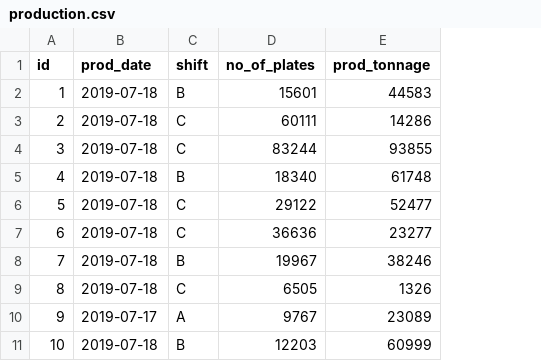
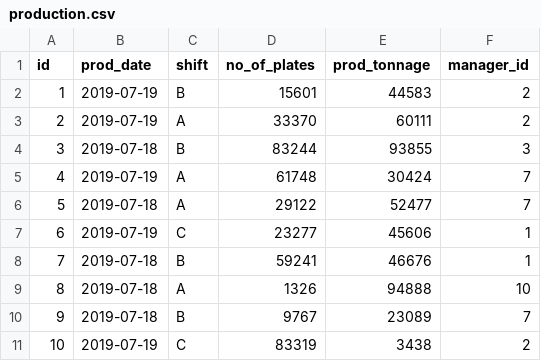
Before and after one commit to gsingh/platemill-backend, a CSV file: src/main/resources/config/liquibase/data/production.csv, drawn as a sheet; the diff names each change by its address in the sheet, - before the commit and + after, or states it on an @@ line.

```diff
--- a/src/main/resources/config/liquibase/data/production.csv
+++ b/src/main/resources/config/liquibase/data/production.csv
+column F (manager_id), rows 2-11: 2 | 2 | 3 | 7 | 7 | 1 | 1 | 10 | 7 | 2
-B2:B3 (prod_date): 2019-07-18
+B2:B3 (prod_date): 2019-07-19
-C3 (shift): C
+C3 (shift): A
-D3 (no_of_plates): 60111
+D3 (no_of_plates): 33370
-E3 (prod_tonnage): 14286
+E3 (prod_tonnage): 60111
-C4 (shift): C
+C4 (shift): B
-B5 (prod_date): 2019-07-18
+B5 (prod_date): 2019-07-19
-C5 (shift): B
+C5 (shift): A
-D5 (no_of_plates): 18340
+D5 (no_of_plates): 61748
-E5 (prod_tonnage): 61748
+E5 (prod_tonnage): 30424
-C6 (shift): C
+C6 (shift): A
-B7 (prod_date): 2019-07-18
+B7 (prod_date): 2019-07-19
-D7 (no_of_plates): 36636
+D7 (no_of_plates): 23277
-E7 (prod_tonnage): 23277
+E7 (prod_tonnage): 45606
-D8 (no_of_plates): 19967
+D8 (no_of_plates): 59241
-E8 (prod_tonnage): 38246
+E8 (prod_tonnage): 46676
-C9 (shift): C
+C9 (shift): A
-D9 (no_of_plates): 6505
+D9 (no_of_plates): 1326
-E9 (prod_tonnage): 1326
+E9 (prod_tonnage): 94888
-B10 (prod_date): 2019-07-17
+B10 (prod_date): 2019-07-18
-C10 (shift): A
+C10 (shift): B
-B11 (prod_date): 2019-07-18
+B11 (prod_date): 2019-07-19
-C11 (shift): B
+C11 (shift): C
-D11 (no_of_plates): 12203
+D11 (no_of_plates): 83319
-E11 (prod_tonnage): 60999
+E11 (prod_tonnage): 3438
```
Also changed, not shown: src/main/resources/config/liquibase/data/event_of_plate_mill.csv, src/main/resources/config/liquibase/data/heavy_plate_finished.csv, 51 other files.
